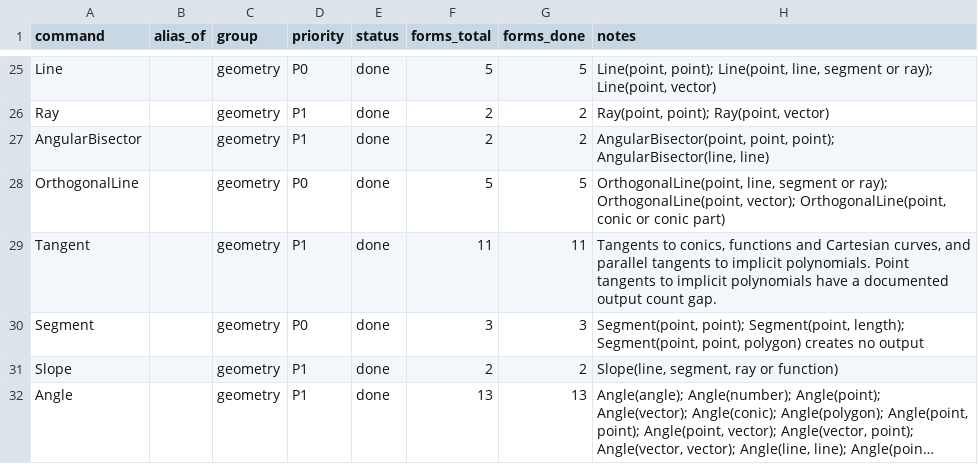
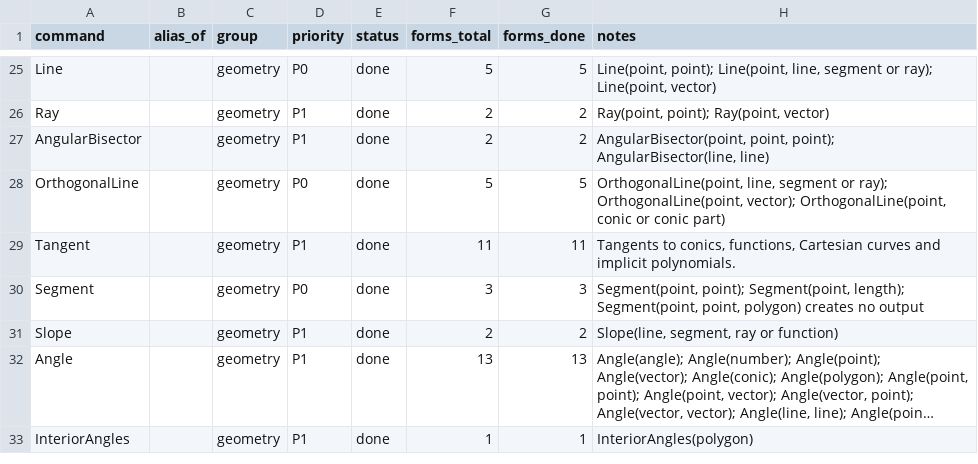
Before and after one commit to jash90/geokernel, a CSV file: docs/command-matrix.csv, drawn as a sheet; only a part is shown, gaps mark what is left out; the shorter side is filled out with more unchanged rows; long unchanged cells end in ….

Commit message:
Update tangent coverage notes

```diff
--- a/docs/command-matrix.csv
+++ b/docs/command-matrix.csv
@@ -28,3 +28,3 @@ AngularBisector,,geometry,P1,done,2,2,"AngularBisector(point, point, point); Ang
 OrthogonalLine,,geometry,P0,done,5,5,"OrthogonalLine(point, line, segment or ray); OrthogonalLine(point, vector); OrthogonalLine(point, conic or conic part)"
-Tangent,,geometry,P1,done,11,11,"Tangents to conics, functions and Cartesian curves, and parallel tangents to implicit polynomials. Point tangents to implicit polynomials have a documented output count gap."
+Tangent,,geometry,P1,done,11,11,"Tangents to conics, functions, Cartesian curves and implicit polynomials."
 Segment,,geometry,P0,done,3,3,"Segment(point, point); Segment(point, length); Segment(point, point, polygon) creates no output"
```
Also changed, not shown: 1 other file.
